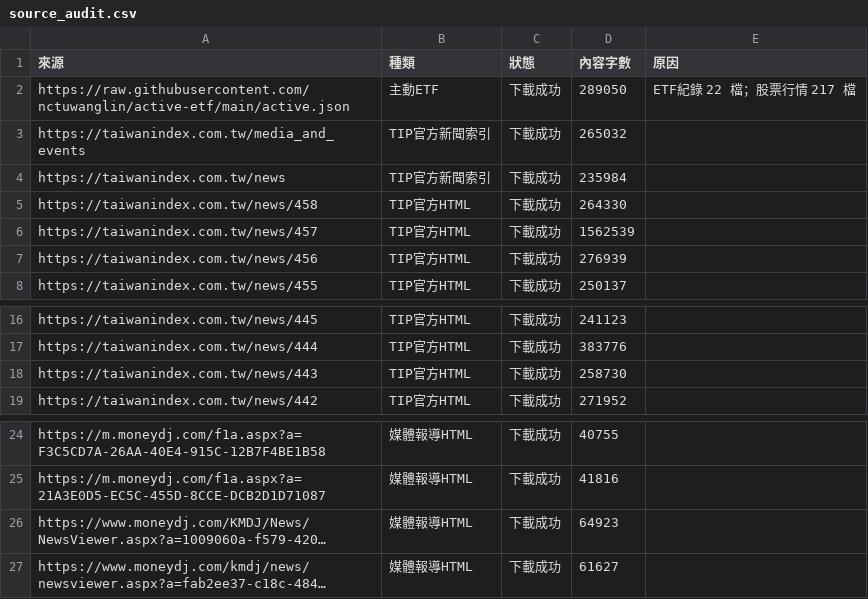
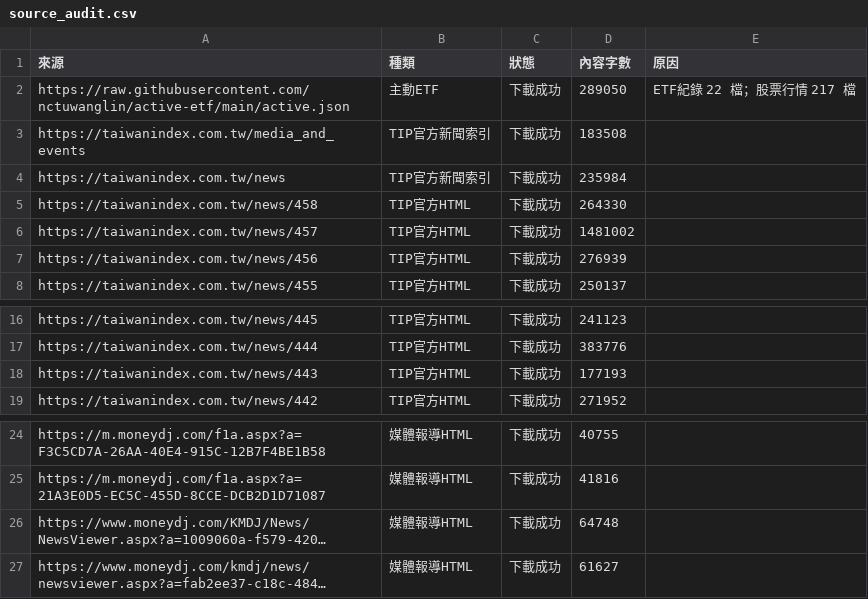
Before and after one commit to hank0509-hash/etf-buy-radar, a CSV file: site/source_audit.csv, drawn as a sheet; only a part is shown, gaps mark what is left out; long unchanged cells end in …; the diff names each change by its address in the sheet, - before the commit and + after, or states it on an @@ line.

```diff
--- a/site/source_audit.csv
+++ b/site/source_audit.csv
-D3 (內容字數): 265032
+D3 (內容字數): 183508
-D6 (內容字數): 1562539
+D6 (內容字數): 1481002
-D18 (內容字數): 258730
+D18 (內容字數): 177193
-D26 (內容字數): 64923
+D26 (內容字數): 64748
```
Also changed, not shown: 4 other files.
